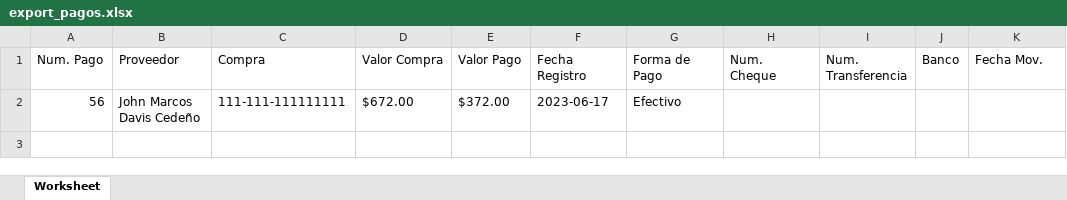
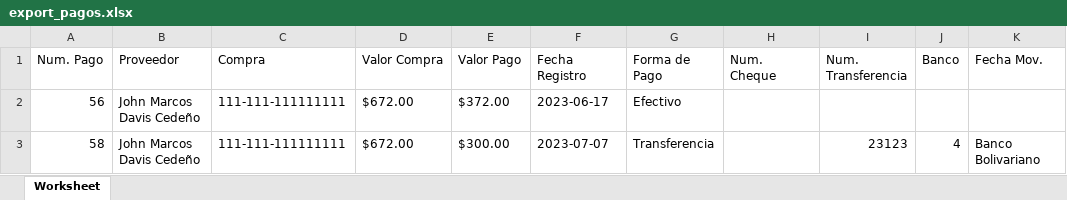
Before and after one commit to johndavis1999/proyectosistema, an Excel workbook: export_pagos.xlsx, sheet Worksheet, drawn as a sheet; values as stored, in another font and other column widths than the file's, no borders; the diff names each change by its address in the sheet, - before the commit and + after, or states it on an @@ line.

Commit message:
filtros y reportes de compras

```diff
--- a/export_pagos.xlsx (sheet Worksheet)
+++ b/export_pagos.xlsx (sheet Worksheet)
+row 3: 58 | John Marcos Davis Cedeño | 111-111-111111111 | $672.00 | $300.00 | 2023-07-07 | Transferencia |  | 23123 | 4 | Banco Bolivariano
```
Also changed, not shown: export_productos.xlsx, 35 other files.
